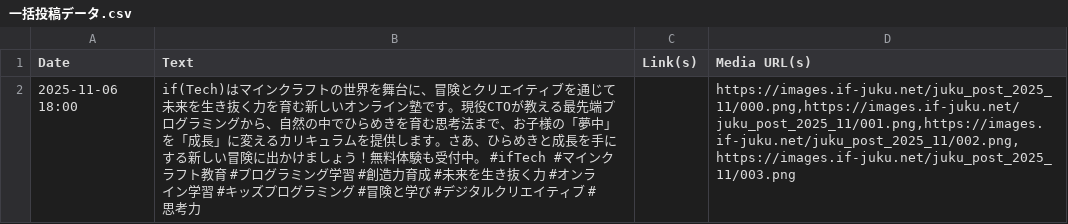
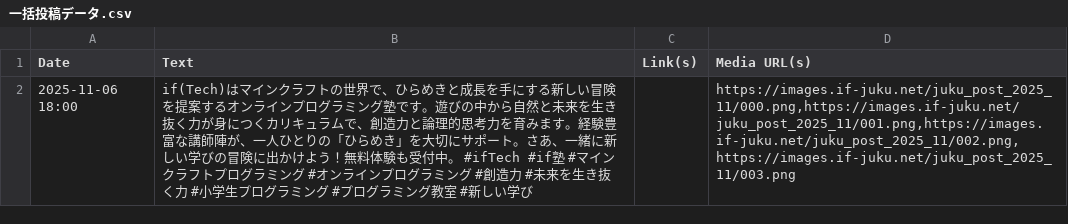
Before and after one commit to Getabako/if-tech, a CSV file: WorkFlow_origin/output/一括投稿データ.csv, drawn as a sheet.

```diff
--- a/WorkFlow_origin/output/一括投稿データ.csv
+++ b/WorkFlow_origin/output/一括投稿データ.csv
@@ -1,2 +1,2 @@
 Date,Text,Link(s),Media URL(s)
-2025-11-06 18:00,"if(Tech)はマインクラフトの世界を舞台に、冒険とクリエイティブを通じて未来を生き抜く力を育む新しいオンライン塾です。現役CTOが教える最先端プログラミングから、自然の中でひらめきを育む思考法まで、お子様の「夢中」を「成長」に変えるカリキュラムを提供します。さあ、ひらめきと成長を手にする新しい冒険に出かけましょう！無料体験も受付中。 #ifTech #マインクラフト教育 #プログラミング学習 #創造力育成 #未来を生き抜く力 #オンライン学習 #キッズプログラミング #冒険と学び #デジタルクリエイティブ #思考力",,"https://images.if-juku.net/juku_post_2025_11/000.png,https://images.if-juku.net/juku_post_2025_11/001.png,https://images.if-juku.net/juku_post_2025_11/002.png,https://images.if-juku.net/juku_post_2025_11/003.png"
+2025-11-06 18:00,"if(Tech)はマインクラフトの世界で、ひらめきと成長を手にする新しい冒険を提案するオンラインプログラミング塾です。遊びの中から自然と未来を生き抜く力が身につくカリキュラムで、創造力と論理的思考力を育みます。経験豊富な講師陣が、一人ひとりの「ひらめき」を大切にサポート。さあ、一緒に新しい学びの冒険に出かけよう！無料体験も受付中。 #ifTech #if塾 #マインクラフトプログラミング #オンラインプログラミング #創造力 #未来を生き抜く力 #小学生プログラミング #プログラミング教室 #新しい学び",,"https://images.if-juku.net/juku_post_2025_11/000.png,https://images.if-juku.net/juku_post_2025_11/001.png,https://images.if-juku.net/juku_post_2025_11/002.png,https://images.if-juku.net/juku_post_2025_11/003.png"
```
Also changed, not shown: WorkFlow_origin/output/calendar.csv, 8 other files.
